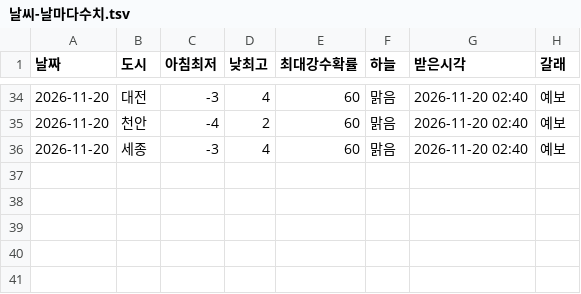
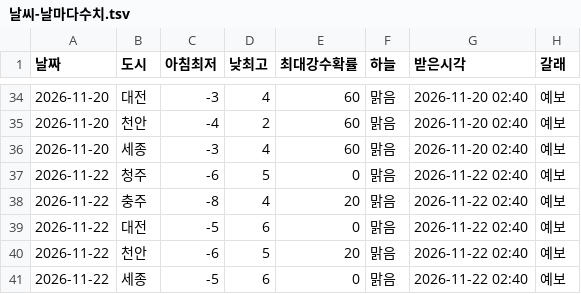
Before and after one commit to parkintaek2-gif/seoulmarkets, a TSV file: docs/날씨-날마다수치.tsv, drawn as a sheet; only a part is shown, gaps mark what is left out; the diff names each change by its address in the sheet, - before the commit and + after, or states it on an @@ line.

```diff
--- a/docs/날씨-날마다수치.tsv
+++ b/docs/날씨-날마다수치.tsv
+row 37: 2026-11-22 | 청주 | -6 | 5 | 0 | 맑음 | 2026-11-22 02:40 | 예보
+row 38: 2026-11-22 | 충주 | -8 | 4 | 20 | 맑음 | 2026-11-22 02:40 | 예보
+row 39: 2026-11-22 | 대전 | -5 | 6 | 0 | 맑음 | 2026-11-22 02:40 | 예보
+row 40: 2026-11-22 | 천안 | -6 | 5 | 20 | 맑음 | 2026-11-22 02:40 | 예보
+row 41: 2026-11-22 | 세종 | -5 | 6 | 0 | 맑음 | 2026-11-22 02:40 | 예보
```
Also changed, not shown: docs/중부매일-접속기록.tsv, 3 other files.
